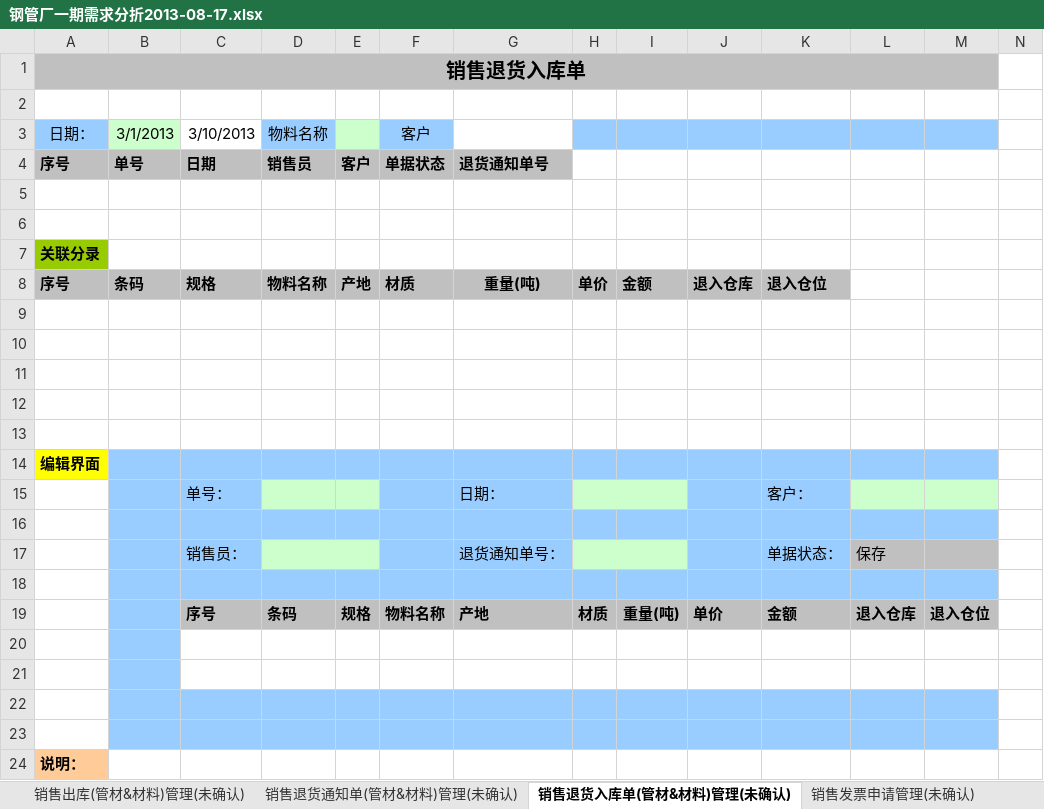
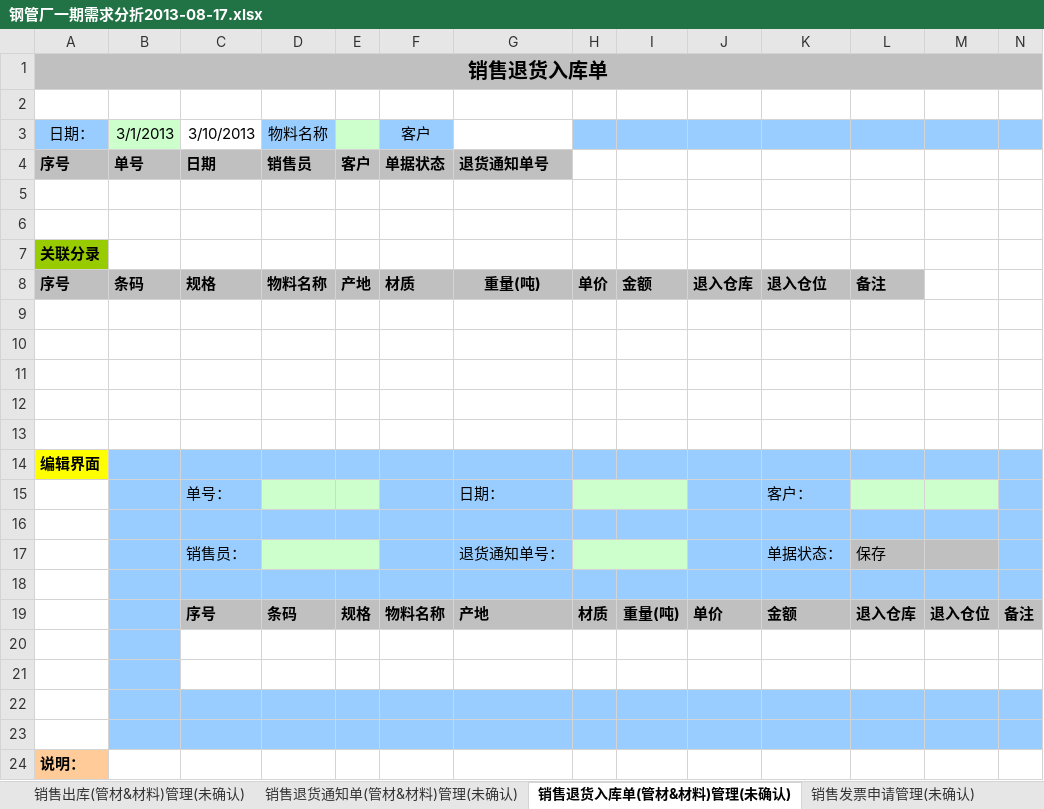
Before and after one commit to ZhangUranus/partner-fq, an Excel workbook: hot-deploy/partner/document/钢管厂一期软件开发需求/钢管厂一期需求分折2013-08-17.xlsx, sheet 销售退货入库单(管材&材料)管理(未确认), drawn as a sheet; only a part is shown; values as stored, in another font and other column widths than the file's, no borders; charts and pictures not drawn; the diff names each change by its address in the sheet, - before the commit and + after, or states it on an @@ line.

```diff
--- a/hot-deploy/partner/document/钢管厂一期软件开发需求/钢管厂一期需求分折2013-08-17.xlsx (sheet 销售退货入库单(管材&材料)管理(未确认))
+++ b/hot-deploy/partner/document/钢管厂一期软件开发需求/钢管厂一期需求分折2013-08-17.xlsx (sheet 销售退货入库单(管材&材料)管理(未确认))
-A1:M1 merged
+A1:N1 merged
-N1 fill: none
+N1 fill: #C0C0C0
-N3 fill: none
+N3 fill: #99CCFF
-L8: (empty)
+L8: 备注
-L8 fill: none
+L8 fill: #C0C0C0
-N14:N18 fill: none
+N14:N18 fill: #99CCFF
-N19: (empty)
+N19: 备注
-N19 fill: none
+N19 fill: #C0C0C0
-N22:N23 fill: none
+N22:N23 fill: #99CCFF
```
Also changed, not shown: sheet 仓库盘点(钢材、管材)管理(未确认), sheet 结构表, 1 other file.
